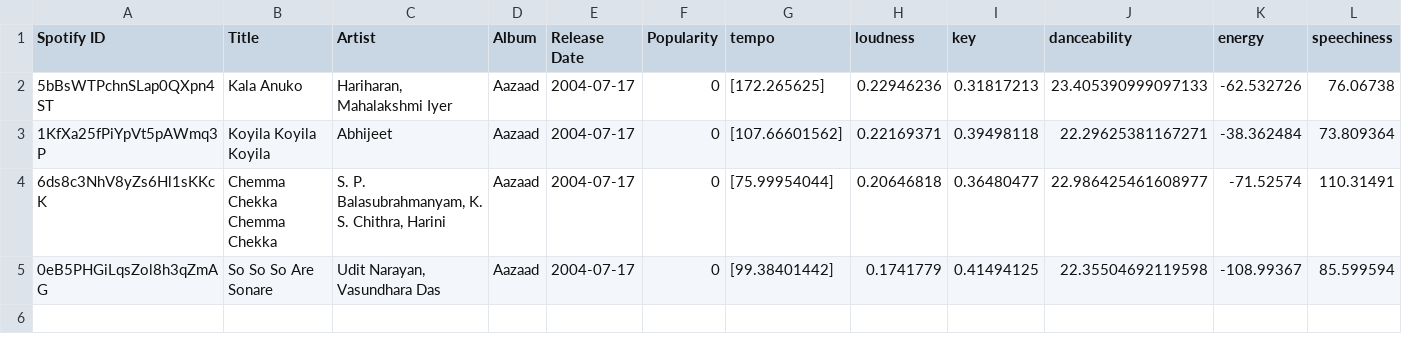
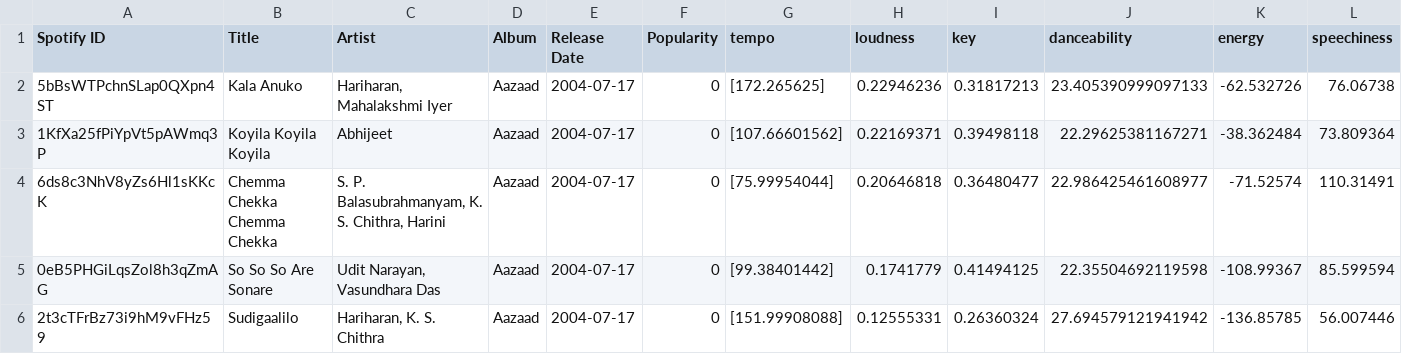
Before and after one commit to sumannaidur/extractor, a CSV file: song_features_combined.csv, drawn as a sheet; only a part is shown; rows hold the shown columns only; the diff names each change by its address in the sheet, - before the commit and + after, or states it on an @@ line.

```diff
--- a/song_features_combined.csv
+++ b/song_features_combined.csv
+row 6: 2t3cTFrBz73i9hM9vFHz59 | Sudigaalilo | Hariharan, K. S. Chithra | Aazaad | 2004-07-17 | 0 | [151.99908088] | 0.12555331 | 0.26360324 | 27.694579121941942 | -136.85785 | 56.007446
```
Also changed, not shown: songs_by_year/telugu/2000.csv, 2 other files.
